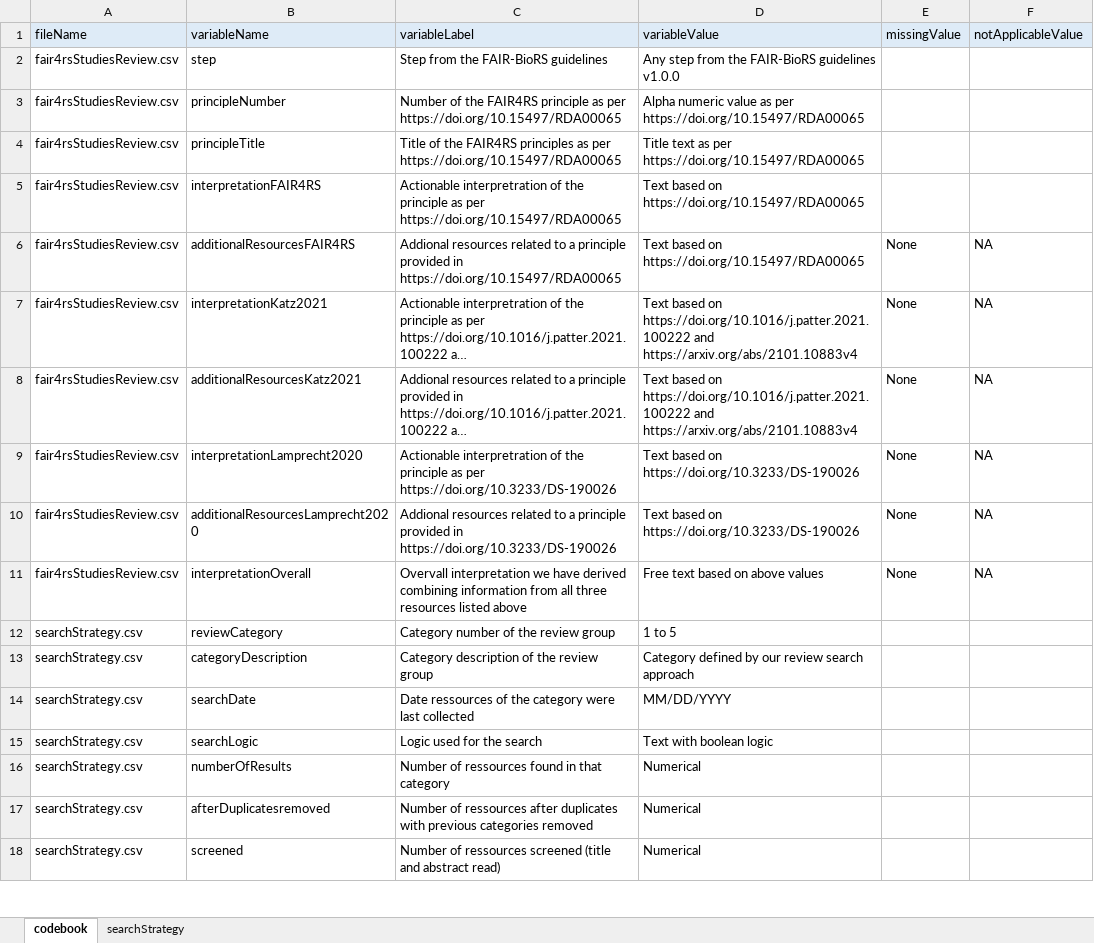
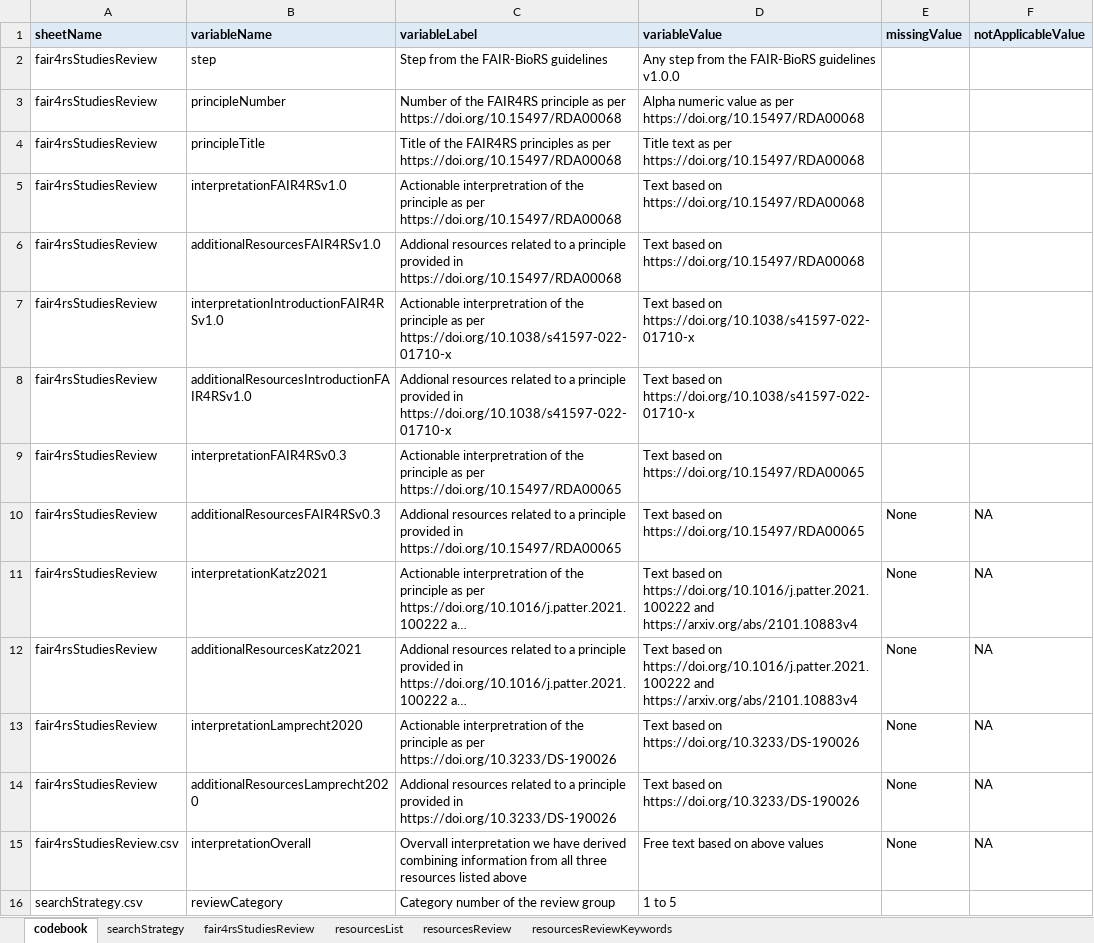
Before and after one commit to FAIR-BioRS/Data, an Excel workbook: docs/review-data.xlsx, sheet codebook, drawn as a sheet; only a part is shown; the shorter side is filled out with more unchanged rows; long unchanged cells end in …; values as stored, in another font and other column widths than the file's, no borders; addresses are those after the commit; the diff names each change by its address in the sheet, - before the commit and + after, or states it on an @@ line.

Commit message:
Update review-data.xlsx

```diff
--- a/docs/review-data.xlsx (sheet codebook)
+++ b/docs/review-data.xlsx (sheet codebook)
+sheet tab: fair4rsStudiesReview
+sheet tab: resourcesList
+sheet tab: resourcesReview
+sheet tab: resourcesReviewKeywords
-A1: fileName
+A1: sheetName
-A1:F1 bold: off
+A1:F1 bold: on
-A2:A4 (sheetName): fair4rsStudiesReview.csv
+A2:A4 (sheetName): fair4rsStudiesReview
-C3 (variableLabel): …as per https://doi.org/10.15497/RDA00065
+C3 (variableLabel): …as per https://doi.org/10.15497/RDA00068
-D3 (variableValue): …as per https://doi.org/10.15497/RDA00065
+D3 (variableValue): …as per https://doi.org/10.15497/RDA00068
-C4 (variableLabel): …as per https://doi.org/10.15497/RDA00065
+C4 (variableLabel): …as per https://doi.org/10.15497/RDA00068
-D4 (variableValue): …as per https://doi.org/10.15497/RDA00065
+D4 (variableValue): …as per https://doi.org/10.15497/RDA00068
+row 5: fair4rsStudiesReview | interpretationFAIR4RSv1.0 | Actionable interpretration of the principle as per https://doi.org/10.15497/RDA00068 | Text based on https://doi.org/10.15497/RDA00068
+row 6: fair4rsStudiesReview | additionalResourcesFAIR4RSv1.0 | Addional resources related to a principle provided in https://doi.org/10.15497/RDA00068 | Text based on https://doi.org/10.15497/RDA00068
+row 7: fair4rsStudiesReview | interpretationIntroductionFAIR4RSv1.0 | Actionable interpretration of the principle as per https://doi.org/10.1038/s41597-022-01710-x | Text based on https://doi.org/10.1038/s41597-022-01710-x
+row 8: fair4rsStudiesReview | additionalResourcesIntroductionFAIR4RSv1.0 | Addional resources related to a principle provided in https://doi.org/10.1038/s41597-022-01710-x | Text based on https://doi.org/10.1038/s41597-022-01710-x
-A9:A14 (sheetName): fair4rsStudiesReview.csv
+A9:A14 (sheetName): fair4rsStudiesReview
-B9 (variableName): interpretationFAIR4RS
+B9 (variableName): interpretationFAIR4RSv0.3
-B10 (variableName): additionalResourcesFAIR4RS
+B10 (variableName): additionalResourcesFAIR4RSv0.3
```
Also changed, not shown: sheet searchStrategy.
